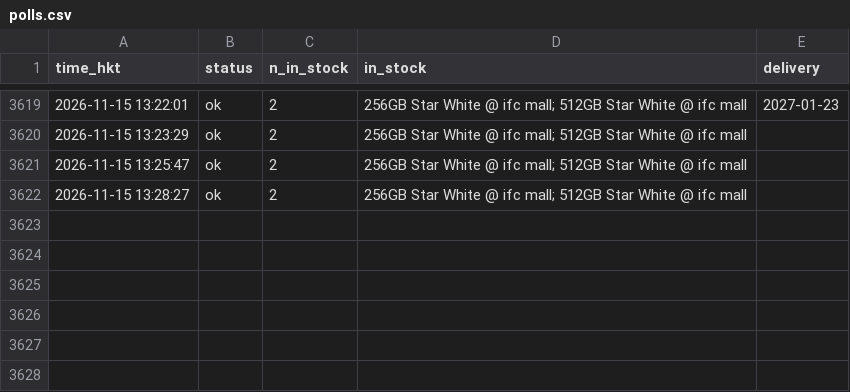
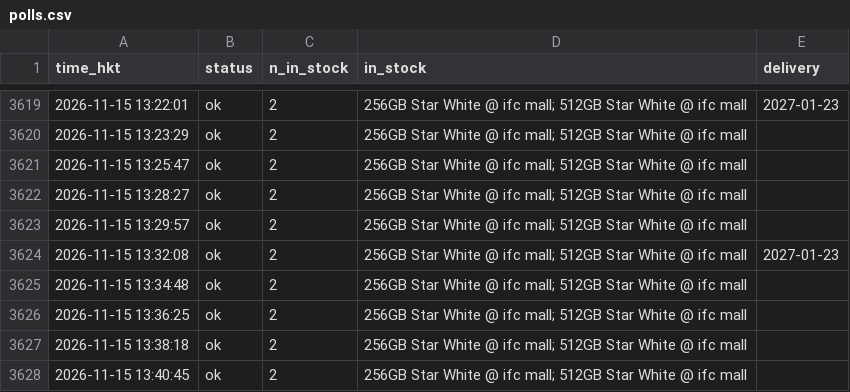
Before and after one commit to ryancwho/duo-watch, a CSV file: polls.csv, drawn as a sheet; only a part is shown, gaps mark what is left out.

```diff
--- a/polls.csv
+++ b/polls.csv
@@ -3622 +3622,7 @@ time_hkt,status,n_in_stock,in_stock,delivery
 2026-11-15 13:28:27,ok,2,256GB Star White @ ifc mall; 512GB Star White @ ifc mall,
+2026-11-15 13:29:57,ok,2,256GB Star White @ ifc mall; 512GB Star White @ ifc mall,
+2026-11-15 13:32:08,ok,2,256GB Star White @ ifc mall; 512GB Star White @ ifc mall,2027-01-23
+2026-11-15 13:34:48,ok,2,256GB Star White @ ifc mall; 512GB Star White @ ifc mall,
+2026-11-15 13:36:25,ok,2,256GB Star White @ ifc mall; 512GB Star White @ ifc mall,
+2026-11-15 13:38:18,ok,2,256GB Star White @ ifc mall; 512GB Star White @ ifc mall,
+2026-11-15 13:40:45,ok,2,256GB Star White @ ifc mall; 512GB Star White @ ifc mall,
```
Also changed, not shown: 2 other files.
